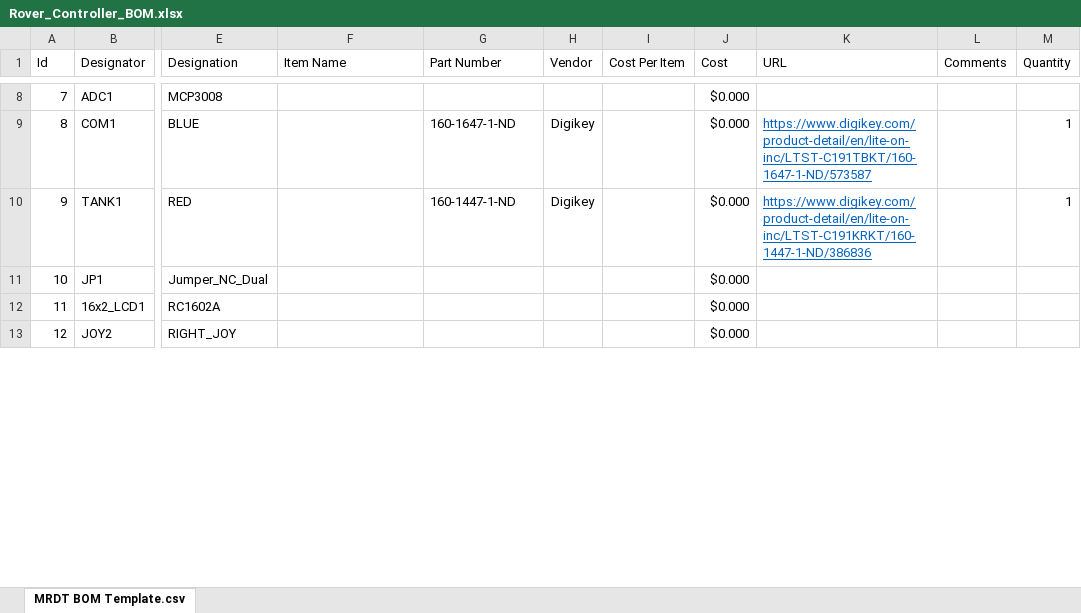
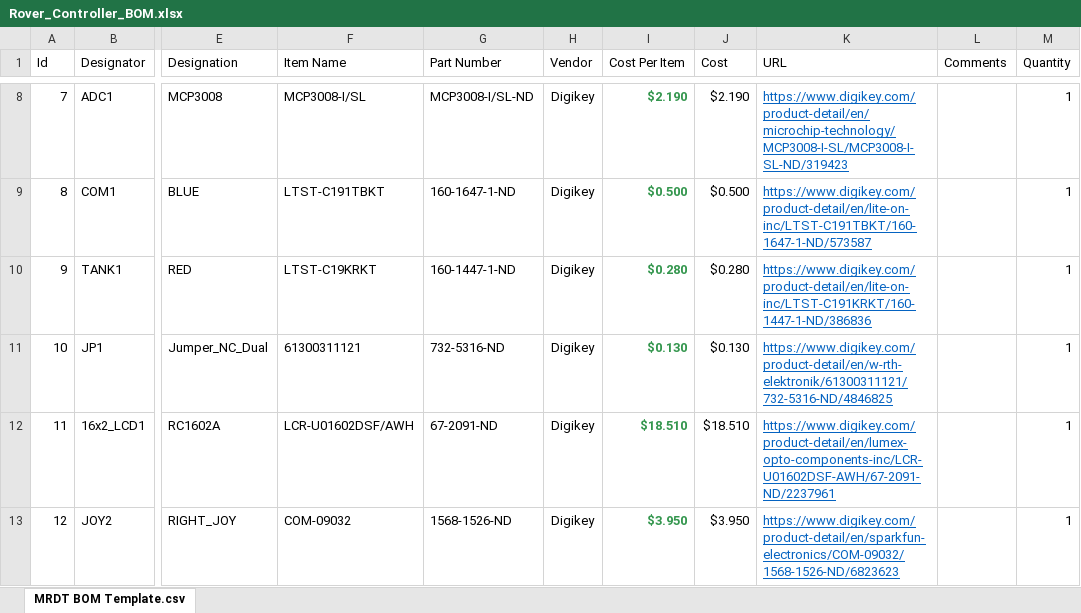
Before and after one commit to MissouriMRDT/RemoteController_Hardware, an Excel workbook: Documentation/Rover_Controller_BOM.xlsx, sheet MRDT BOM Template.csv, drawn as a sheet; only a part is shown, gaps mark what is left out; values as stored, in another font and other column widths than the file's, no borders; the diff covers the shown part only; the diff names each change by its address in the sheet, - before the commit and + after, or states it on an @@ line.

```diff
--- a/Documentation/Rover_Controller_BOM.xlsx (sheet MRDT BOM Template.csv)
+++ b/Documentation/Rover_Controller_BOM.xlsx (sheet MRDT BOM Template.csv)
-F8 (Item Name): (empty)
+F8 (Item Name): MCP3008-I/SL
-G8 (Part Number): (empty)
+G8 (Part Number): MCP3008-I/SL-ND
-H8 (Vendor): (empty)
+H8 (Vendor): Digikey
-I8 (Cost Per Item): (empty)
+I8 (Cost Per Item): $2.190
-J8 (Cost): $0.000
+J8 (Cost): $2.190
-K8 (URL): (empty)
+K8 (URL): https://www.digikey.com/product-detail/en/microchip-technology/MCP3008-I-SL/MCP3008-I-SL-ND/319423
-M8 (Quantity): (empty)
+M8 (Quantity): 1
-F9 (Item Name): (empty)
+F9 (Item Name): LTST-C191TBKT
-I9 (Cost Per Item): (empty)
+I9 (Cost Per Item): $0.500
-J9 (Cost): $0.000
+J9 (Cost): $0.500
-F10 (Item Name): (empty)
+F10 (Item Name): LTST-C19KRKT
-I10 (Cost Per Item): (empty)
+I10 (Cost Per Item): $0.280
-J10 (Cost): $0.000
+J10 (Cost): $0.280
-F11 (Item Name): (empty)
+F11 (Item Name): 61300311121
-G11 (Part Number): (empty)
+G11 (Part Number): 732-5316-ND
-H11:H13 (Vendor): (empty)
+H11:H13 (Vendor): Digikey
-I11 (Cost Per Item): (empty)
+I11 (Cost Per Item): $0.130
-J11 (Cost): $0.000
+J11 (Cost): $0.130
-K11 (URL): (empty)
+K11 (URL): https://www.digikey.com/product-detail/en/w-rth-elektronik/61300311121/732-5316-ND/4846825
-M11:M13 (Quantity): (empty)
+M11:M13 (Quantity): 1
-F12 (Item Name): (empty)
+F12 (Item Name): LCR-U01602DSF/AWH
-G12 (Part Number): (empty)
+G12 (Part Number): 67-2091-ND
-I12 (Cost Per Item): (empty)
+I12 (Cost Per Item): $18.510
-J12 (Cost): $0.000
+J12 (Cost): $18.510
-K12 (URL): (empty)
+K12 (URL): https://www.digikey.com/product-detail/en/lumex-opto-components-inc/LCR-U01602DSF-AWH/67-2091-ND/2237961
-F13 (Item Name): (empty)
+F13 (Item Name): COM-09032
-G13 (Part Number): (empty)
+G13 (Part Number): 1568-1526-ND
-I13 (Cost Per Item): (empty)
+I13 (Cost Per Item): $3.950
-J13 (Cost): $0.000
+J13 (Cost): $3.950
-K13 (URL): (empty)
+K13 (URL): https://www.digikey.com/product-detail/en/sparkfun-electronics/COM-09032/1568-1526-ND/6823623
```
Also changed, not shown: 71 edited cells elsewhere in this sheet, 5 other files.
